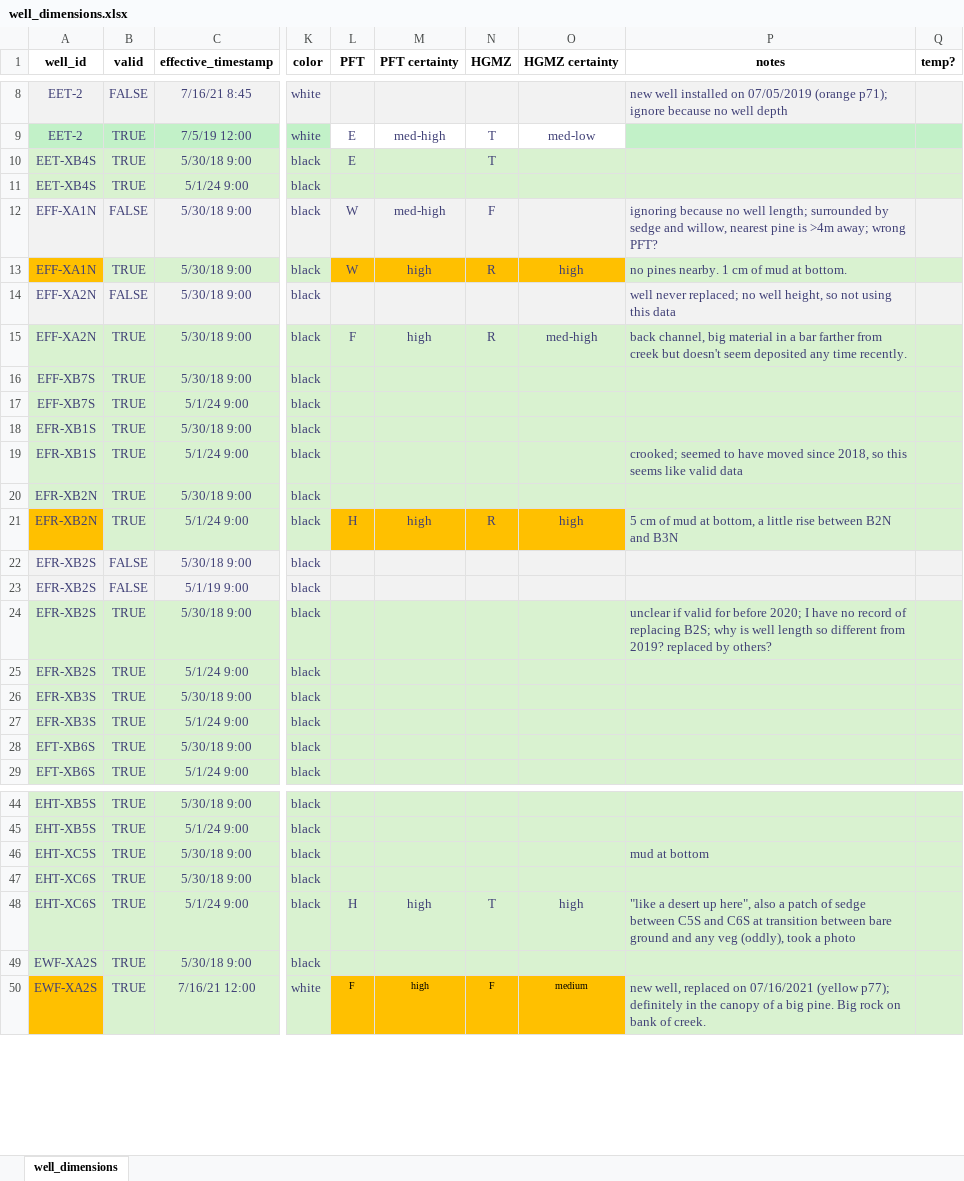
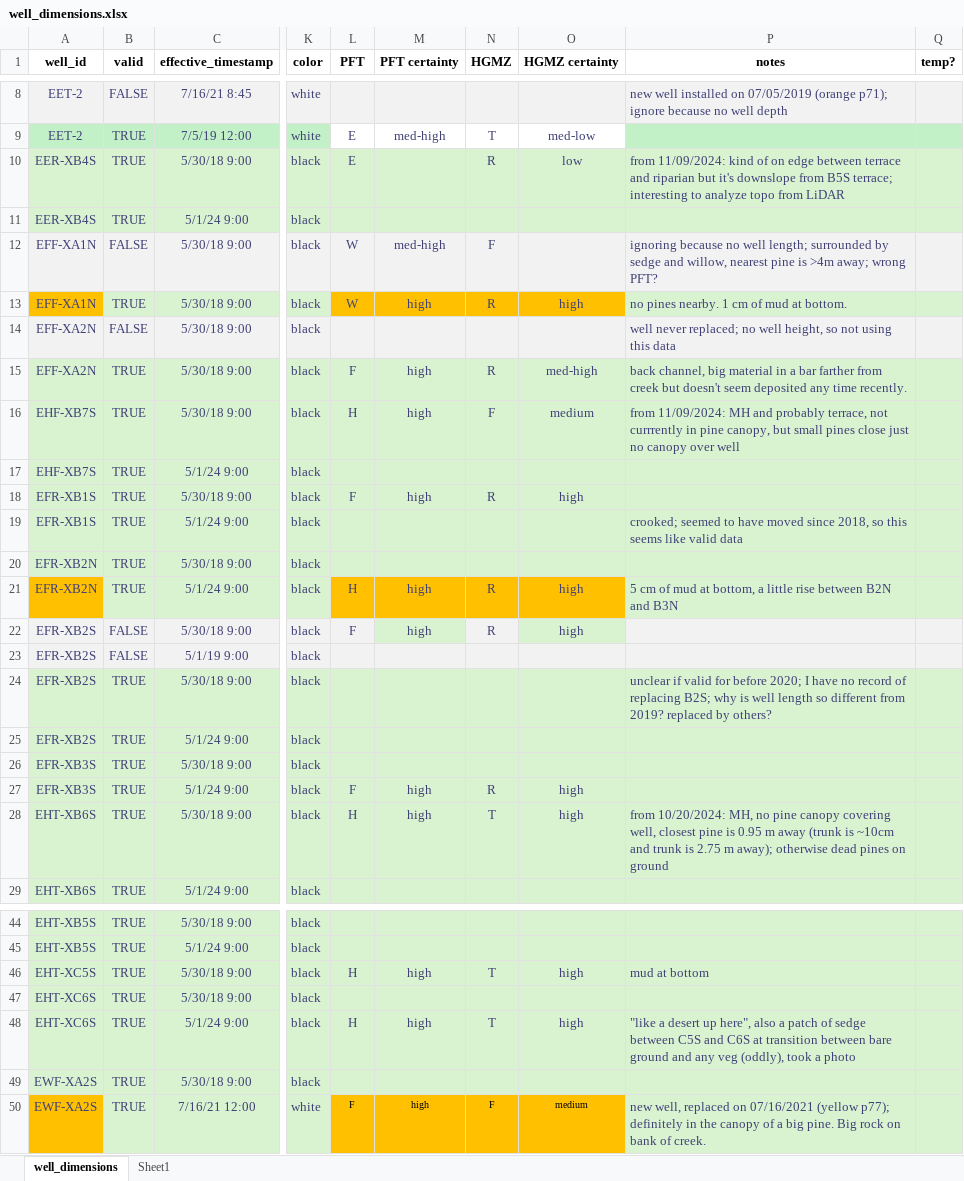
Before and after one commit to jnatali/sagehen_meadows, an Excel workbook: data/field_observations/groundwater/well_dimensions.xlsx, sheet well_dimensions, drawn as a sheet; only a part is shown, gaps mark what is left out; values as stored, in another font and other column widths than the file's, no borders; the diff covers the shown part only; the diff names each change by its address in the sheet, - before the commit and + after, or states it on an @@ line.

Commit message:
validated all bi-weekly groundwater data and created MARSS R script
- Added all 2024 groundwater data (except Lo wells on 11/09/2024)
- Validated all individual well plots
- noted issues and changes in  well_data_vaildation_steps.csv
- Created MARSS_Sagehen_Groundwater.R script with stubbed out functions

```diff
--- a/data/field_observations/groundwater/well_dimensions.xlsx (sheet well_dimensions)
+++ b/data/field_observations/groundwater/well_dimensions.xlsx (sheet well_dimensions)
+sheet tab: Sheet1
-A10:A11 (well_id): EET-XB4S
+A10:A11 (well_id): EER-XB4S
-N10 (HGMZ): T
+N10 (HGMZ): R
-O10 (HGMZ certainty): (empty)
+O10 (HGMZ certainty): low
-P10 (notes): (empty)
+P10 (notes): from 11/09/2024: kind of on edge between terrace and riparian but it's downslope from B5S terrace; interesting to analyze topo from LiDAR
-A16:A17 (well_id): EFF-XB7S
+A16:A17 (well_id): EHF-XB7S
-L16 (PFT): (empty)
+L16 (PFT): H
-M16 (PFT certainty): (empty)
+M16 (PFT certainty): high
-N16 (HGMZ): (empty)
+N16 (HGMZ): F
-O16 (HGMZ certainty): (empty)
+O16 (HGMZ certainty): medium
-P16 (notes): (empty)
+P16 (notes): from 11/09/2024: MH and probably terrace, not currrently in pine canopy, but small pines close just no canopy over well
-L18 (PFT): (empty)
+L18 (PFT): F
-M18 (PFT certainty): (empty)
+M18 (PFT certainty): high
-N18 (HGMZ): (empty)
+N18 (HGMZ): R
-O18 (HGMZ certainty): (empty)
+O18 (HGMZ certainty): high
-L22 (PFT): (empty)
+L22 (PFT): F
-M22 (PFT certainty): (empty)
+M22 (PFT certainty): high
-M22 fill: #F2F2F2
+M22 fill: #D9F2D0
-N22 (HGMZ): (empty)
+N22 (HGMZ): R
-O22 (HGMZ certainty): (empty)
+O22 (HGMZ certainty): high
-O22 fill: #F2F2F2
+O22 fill: #D9F2D0
-L27 (PFT): (empty)
+L27 (PFT): F
-M27:M28 (PFT certainty): (empty)
+M27:M28 (PFT certainty): high
-N27 (HGMZ): (empty)
+N27 (HGMZ): R
-O27:O28 (HGMZ certainty): (empty)
+O27:O28 (HGMZ certainty): high
-A28:A29 (well_id): EFT-XB6S
+A28:A29 (well_id): EHT-XB6S
-L28 (PFT): (empty)
+L28 (PFT): H
-N28 (HGMZ): (empty)
+N28 (HGMZ): T
-P28 (notes): (empty)
+P28 (notes): from 10/20/2024: MH, no pine canopy covering well, closest pine is 0.95 m away (trunk is ~10cm and trunk is 2.75 m away); otherwise dead pines on ground
-L46 (PFT): (empty)
+L46 (PFT): H
-M46 (PFT certainty): (empty)
+M46 (PFT certainty): high
-N46 (HGMZ): (empty)
+N46 (HGMZ): T
-O46 (HGMZ certainty): (empty)
+O46 (HGMZ certainty): high
```
Also changed, not shown: 10 edited cells and cell formats elsewhere in this sheet, 22 other files.
